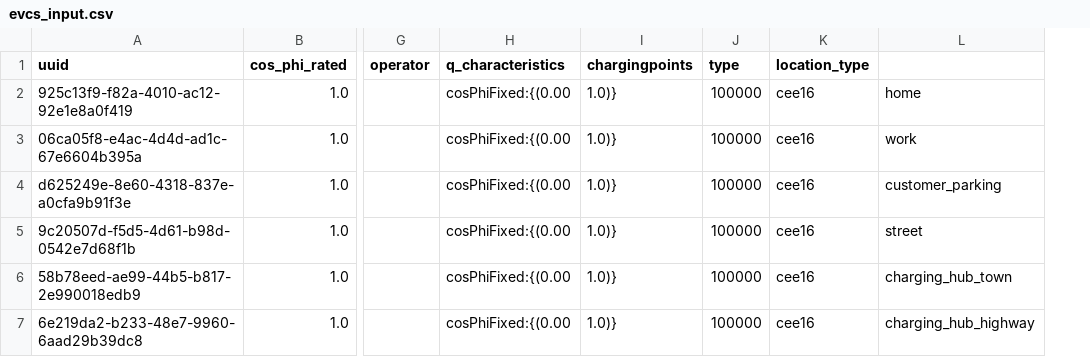
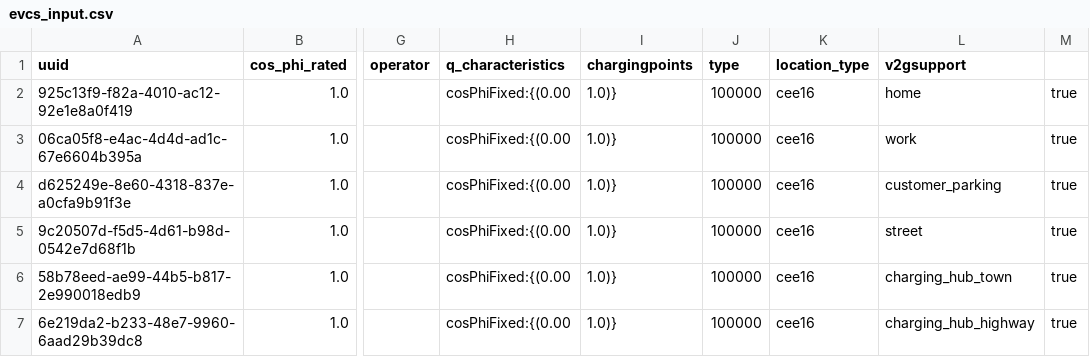
Before and after one commit to ie3-institute/simona, a CSV file: input/samples/pcm/grid/evcs_input.csv, drawn as a sheet; only a part is shown, gaps mark what is left out; the diff names each change by its address in the sheet, - before the commit and + after, or states it on an @@ line.

```diff
--- a/input/samples/pcm/grid/evcs_input.csv
+++ b/input/samples/pcm/grid/evcs_input.csv
+column M, rows 2-7: all true
-L1: (empty)
+L1: v2gsupport
```
Also changed, not shown: input/samples/vn_simona/fullGrid/evcs_input.csv.
